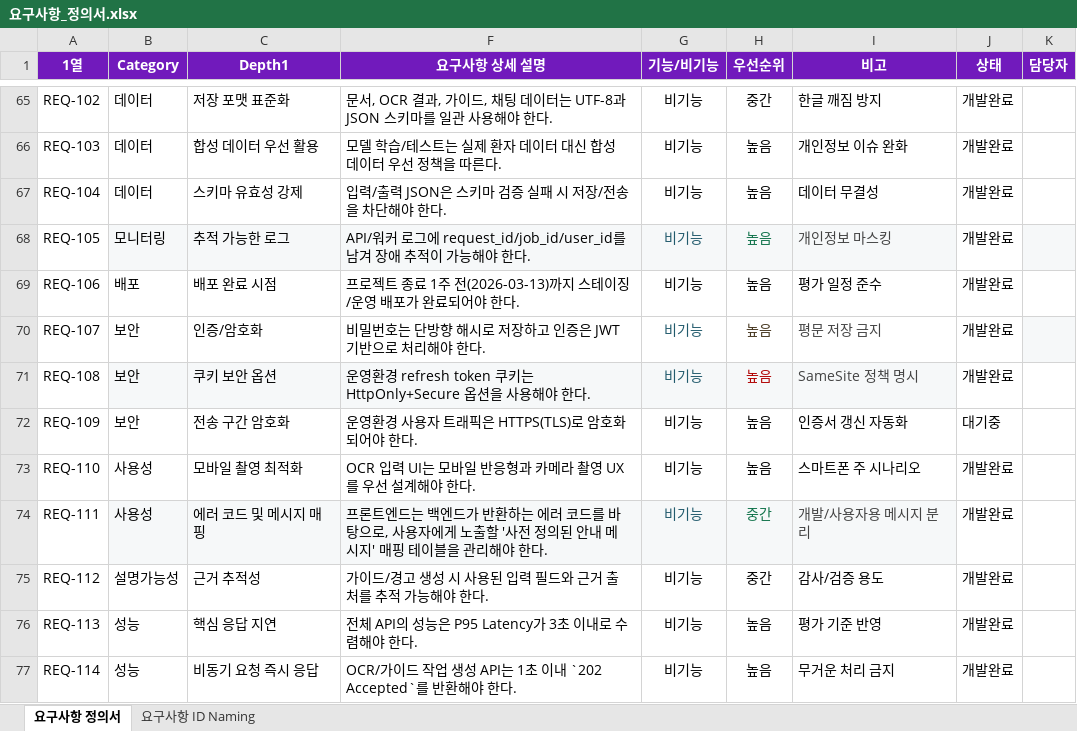
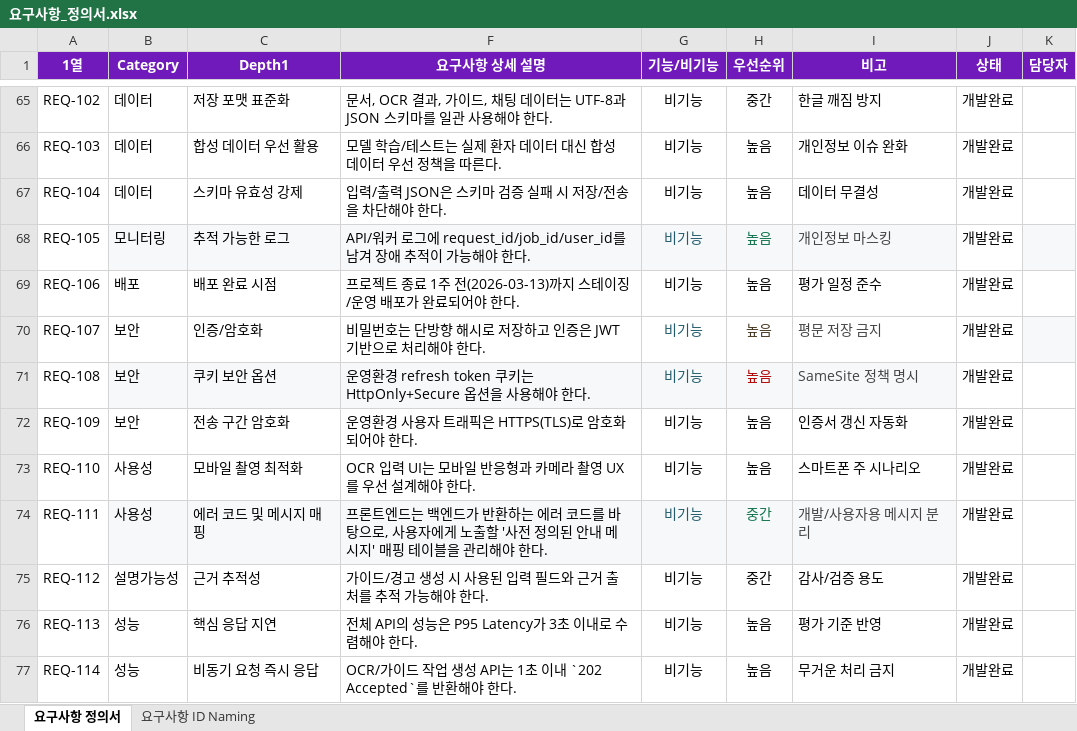
Before and after one commit to AI-HealthCare-01/AI_01_02, an Excel workbook: docs/요구사항_정의서.xlsx, sheet 요구사항 정의서, drawn as a sheet; only a part is shown, gaps mark what is left out; values as stored, in another font and other column widths than the file's, no borders; conditional formats and table styles not drawn; the diff names each change by its address in the sheet, - before the commit and + after, or states it on an @@ line.

Commit message:
fix : REQ-109(HTTPS) xlsx 상태 대기중→개발완료 누락 수정

```diff
--- a/docs/요구사항_정의서.xlsx (sheet 요구사항 정의서)
+++ b/docs/요구사항_정의서.xlsx (sheet 요구사항 정의서)
-J72 (상태): 대기중
+J72 (상태): 개발완료
```
